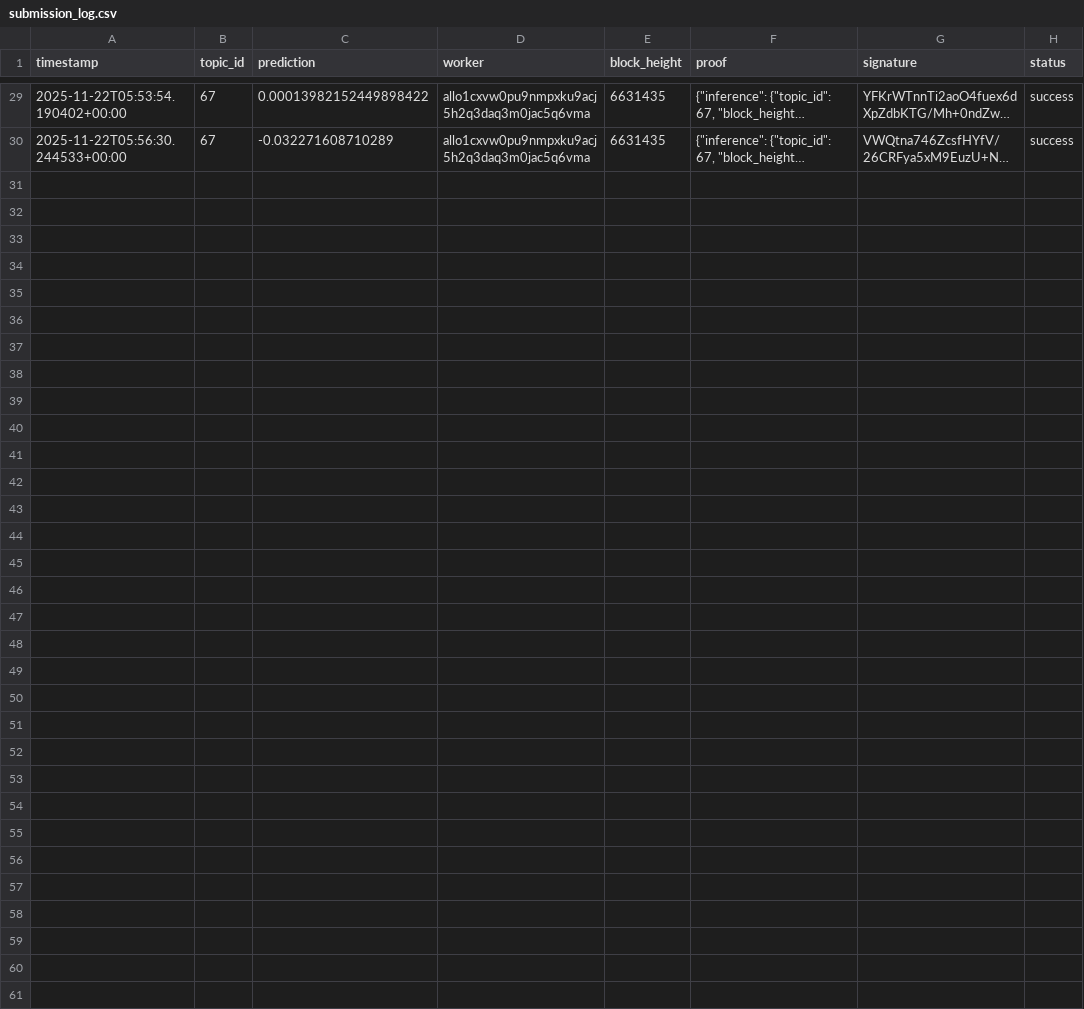
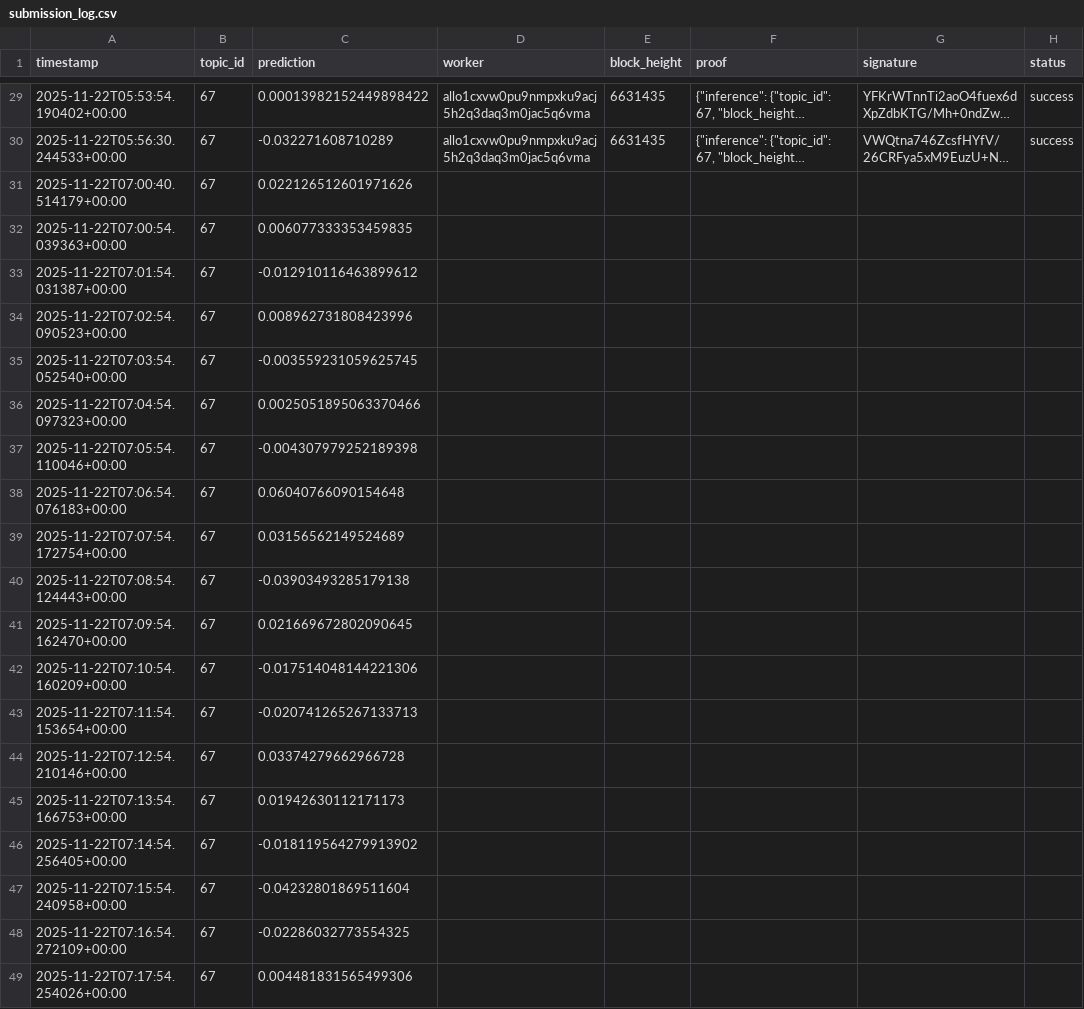
Before and after one commit to MISHHF93/allora-forge-builder-kit, a CSV file: submission_log.csv, drawn as a sheet; only a part is shown, gaps mark what is left out; long unchanged cells end in …; the diff covers the shown part only; the diff names each change by its address in the sheet, - before the commit and + after, or states it on an @@ line.

```diff
--- a/submission_log.csv
+++ b/submission_log.csv
+row 31: 2025-11-22T07:00:40.514179+00:00 | 67 | 0.022126512601971626
+row 32: 2025-11-22T07:00:54.039363+00:00 | 67 | 0.006077333353459835
+row 33: 2025-11-22T07:01:54.031387+00:00 | 67 | -0.012910116463899612
+row 34: 2025-11-22T07:02:54.090523+00:00 | 67 | 0.008962731808423996
+row 35: 2025-11-22T07:03:54.052540+00:00 | 67 | -0.003559231059625745
+row 36: 2025-11-22T07:04:54.097323+00:00 | 67 | 0.0025051895063370466
+row 37: 2025-11-22T07:05:54.110046+00:00 | 67 | -0.004307979252189398
+row 38: 2025-11-22T07:06:54.076183+00:00 | 67 | 0.06040766090154648
+row 39: 2025-11-22T07:07:54.172754+00:00 | 67 | 0.03156562149524689
+row 40: 2025-11-22T07:08:54.124443+00:00 | 67 | -0.03903493285179138
+row 41: 2025-11-22T07:09:54.162470+00:00 | 67 | 0.021669672802090645
+row 42: 2025-11-22T07:10:54.160209+00:00 | 67 | -0.017514048144221306
+row 43: 2025-11-22T07:11:54.153654+00:00 | 67 | -0.020741265267133713
+row 44: 2025-11-22T07:12:54.210146+00:00 | 67 | 0.03374279662966728
+row 45: 2025-11-22T07:13:54.166753+00:00 | 67 | 0.01942630112171173
+row 46: 2025-11-22T07:14:54.256405+00:00 | 67 | -0.018119564279913902
+row 47: 2025-11-22T07:15:54.240958+00:00 | 67 | -0.04232801869511604
+row 48: 2025-11-22T07:16:54.272109+00:00 | 67 | -0.02286032773554325
+row 49: 2025-11-22T07:17:54.254026+00:00 | 67 | 0.004481831565499306
```
Also changed, not shown: 28 added rows elsewhere in this file, 3 other files.
